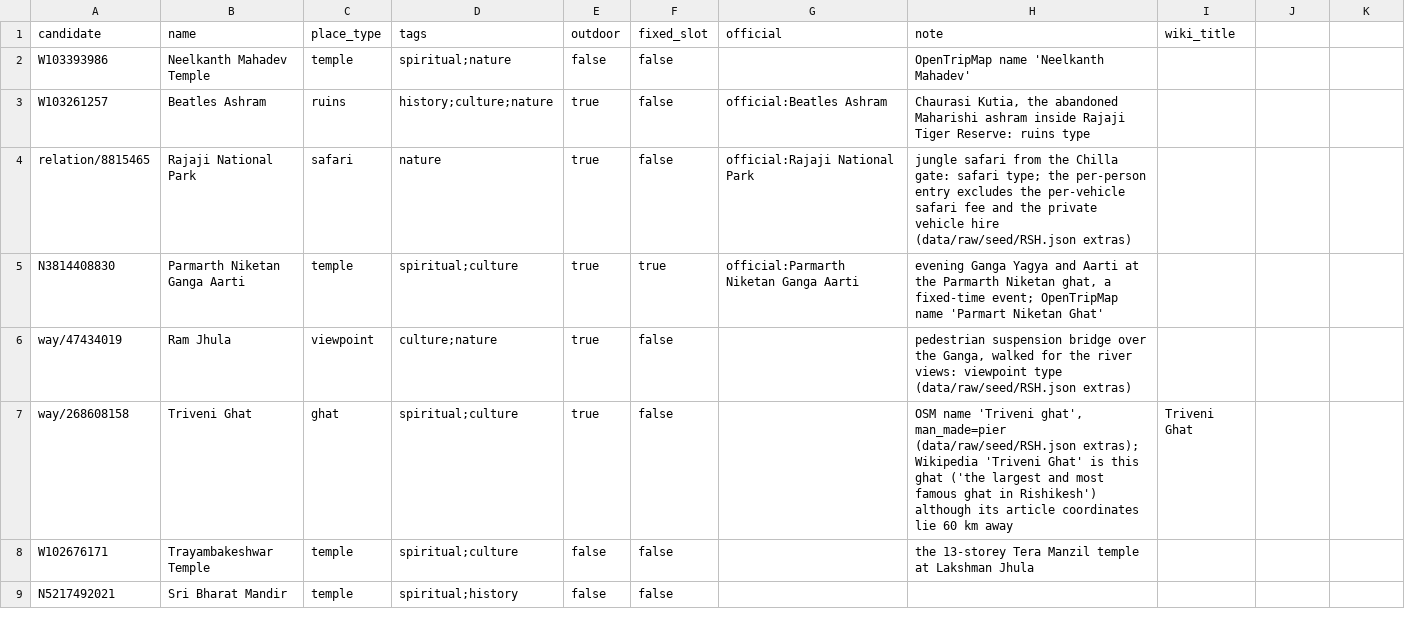
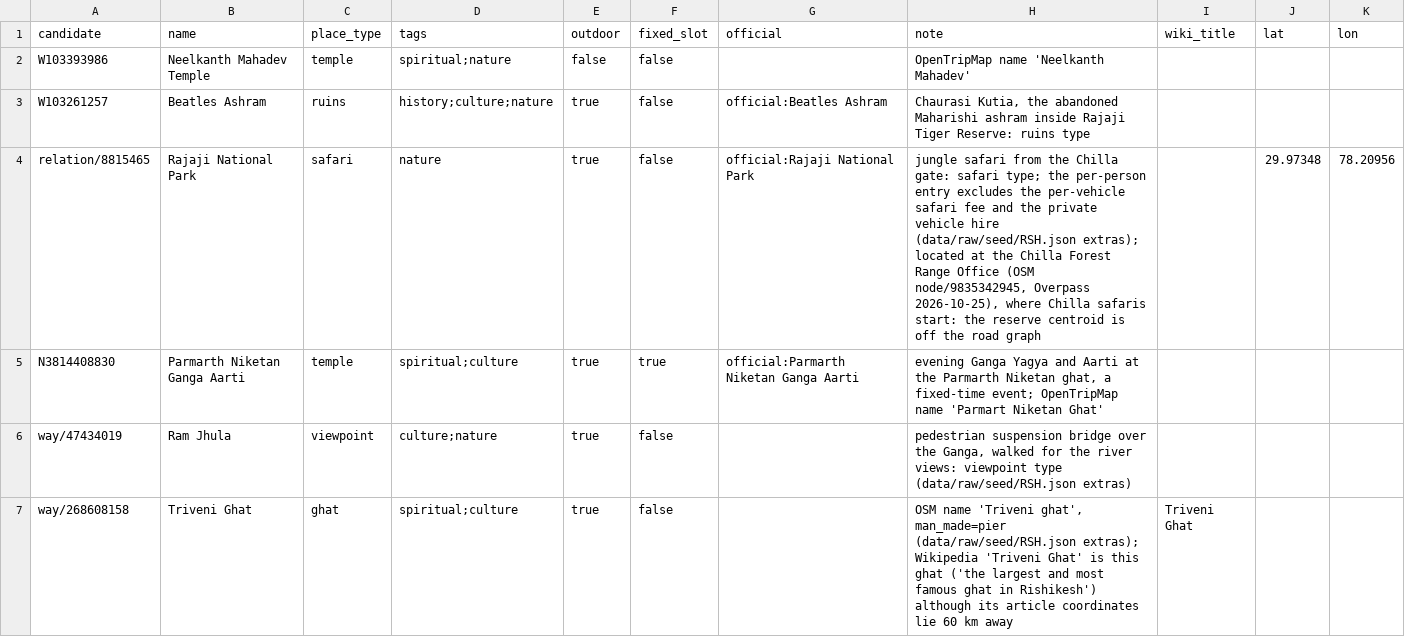
Before and after one commit to lekhyapillarikuppam/Project-4, a CSV file: data/raw/attractions/RSH_selection.csv, drawn as a sheet; only a part is shown; the shorter side is filled out with more unchanged rows; the diff names each change by its address in the sheet, - before the commit and + after, or states it on an @@ line.

```diff
--- a/data/raw/attractions/RSH_selection.csv
+++ b/data/raw/attractions/RSH_selection.csv
-J1: (empty)
+J1: lat
-K1: (empty)
+K1: lon
-H4 (note): …hire (data/raw/seed/RSH.json extras)
+H4 (note): …hire (data/raw/seed/RSH.json extras); located at the Chilla Forest Range Office (OSM node/9835342945, Overpass 2026-10-25), where Chilla safaris start: the reserve centroid is off the road graph
-J4 (lat): (empty)
+J4 (lat): 29.97348
-K4 (lon): (empty)
+K4 (lon): 78.20956
```
Also changed, not shown: data/curated/attractions/MUN.csv, data/curated/attractions/RSH.csv, 48 other files.
